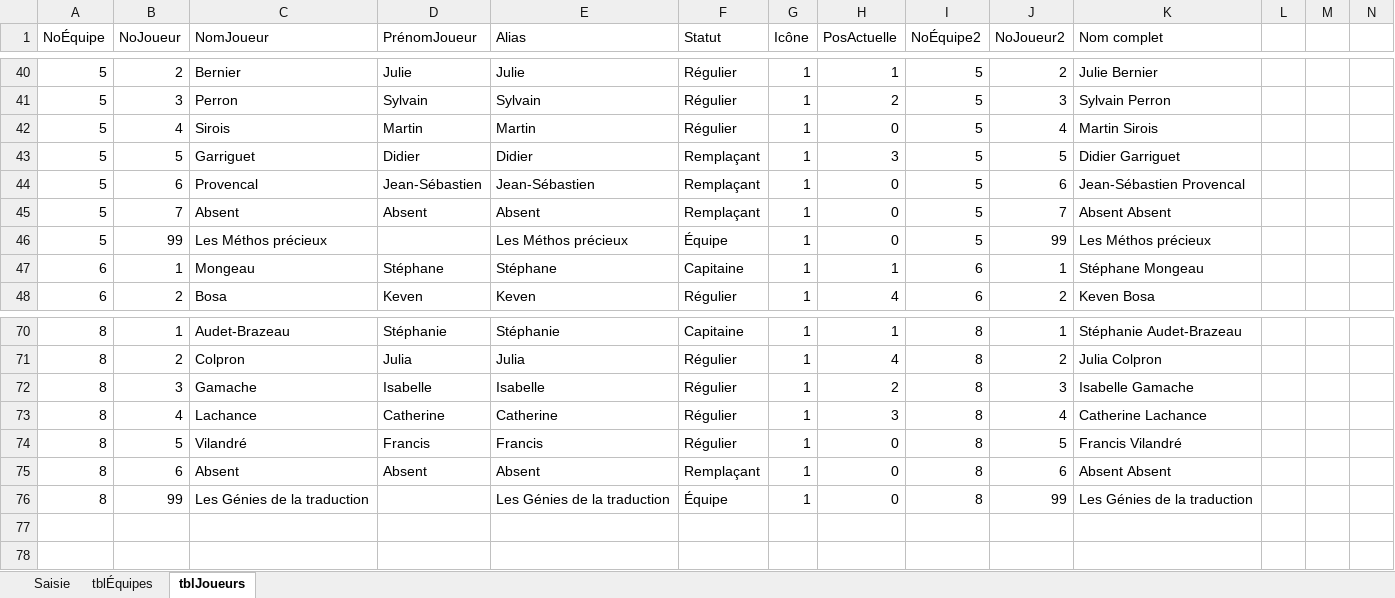
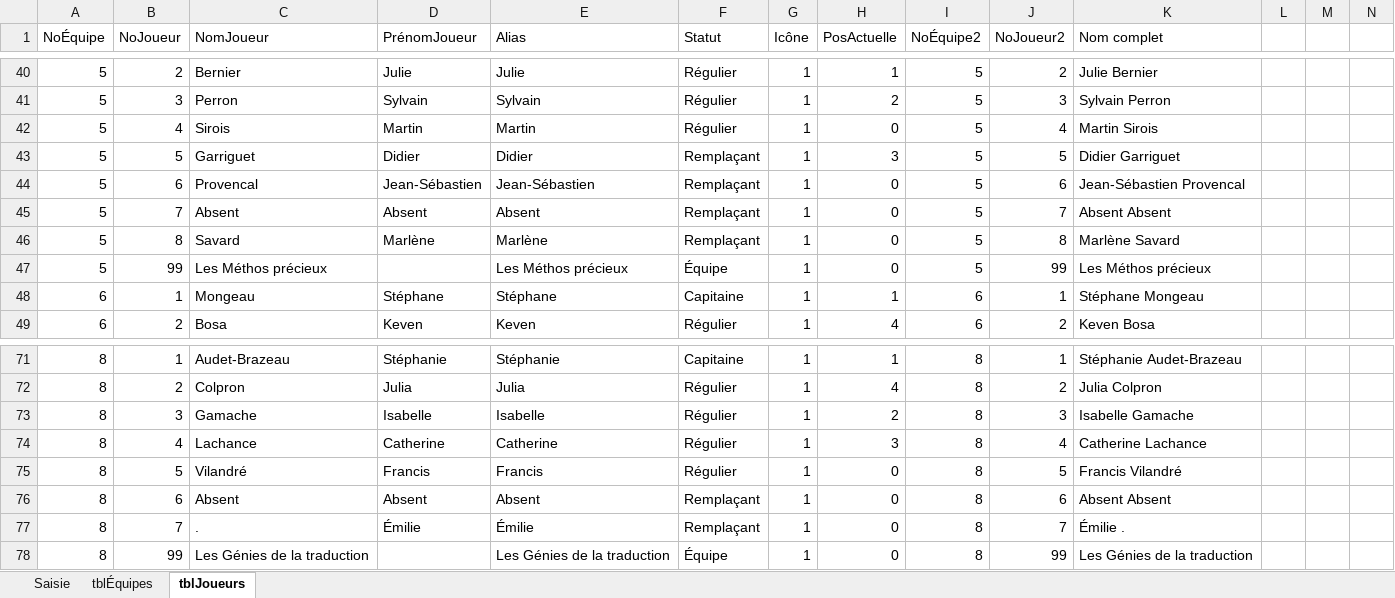
Before and after one commit to gehstatcan/gehstatcan.github.io, an Excel workbook: Saison22/DonnéesCSV/Saisie des points.xlsx, sheet tblJoueurs, drawn as a sheet; only a part is shown, gaps mark what is left out; values as stored, in another font and other column widths than the file's, no borders; table styles not drawn; rows hold the shown columns only; the diff names each change by its address in the sheet, - before the commit and + after, or states it on an @@ line.

```diff
--- a/Saison22/DonnéesCSV/Saisie des points.xlsx (sheet tblJoueurs)
+++ b/Saison22/DonnéesCSV/Saisie des points.xlsx (sheet tblJoueurs)
+row 46: 5 | 8 | Savard | Marlène | Marlène | Remplaçant | 1 | 0 | 5 | 8 | Marlène Savard
+row 77: 8 | 7 | . | Émilie | Émilie | Remplaçant | 1 | 0 | 8 | 7 | Émilie .
```
Also changed, not shown: sheet Saisie, formulas that keep their value, 1 other file.
